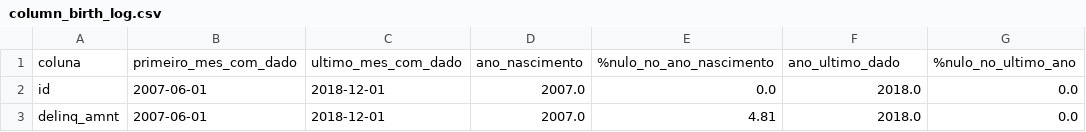
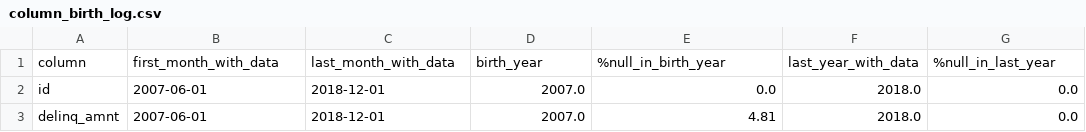
Before and after one commit to MateusFPavan/credit-default-prediction-lendingclub, a CSV file: docs/column_birth_log.csv, drawn as a sheet; only a part is shown; removed rows and columns are numbered as before the commit, all else as after; the diff names each change by its address in the sheet, - before the commit and + after, or states it on an @@ line.

Commit message:
docs(notebooks): working notebooks and their committed outputs in English
Markdown, comments, printed messages and the matching stored outputs of
notebooks 01-15 (and the Databricks validation run) are translated; local
names, dict keys and table labels are renamed and the stored tables
re-rendered. The notebooks were not re-run: stored numbers keep their values
and stored images are byte-identical. The CSVs they write to docs/ and the
keys of models/model_meta.json use English names (values unchanged), with
notebooks 4.0 and 7.0 and docs/FACTS.md following the new names.

```diff
--- a/docs/column_birth_log.csv
+++ b/docs/column_birth_log.csv
-row 1: coluna | primeiro_mes_com_dado | ultimo_mes_com_dado | ano_nascimento | %nulo_no_ano_nascimento | ano_ultimo_dado | %nulo_no_ultimo_ano
+row 1: column | first_month_with_data | last_month_with_data | birth_year | %null_in_birth_year | last_year_with_data | %null_in_last_year
```
Also changed, not shown: docs/column_inventory.csv, docs/multivariate_outliers.csv, 20 other files.
